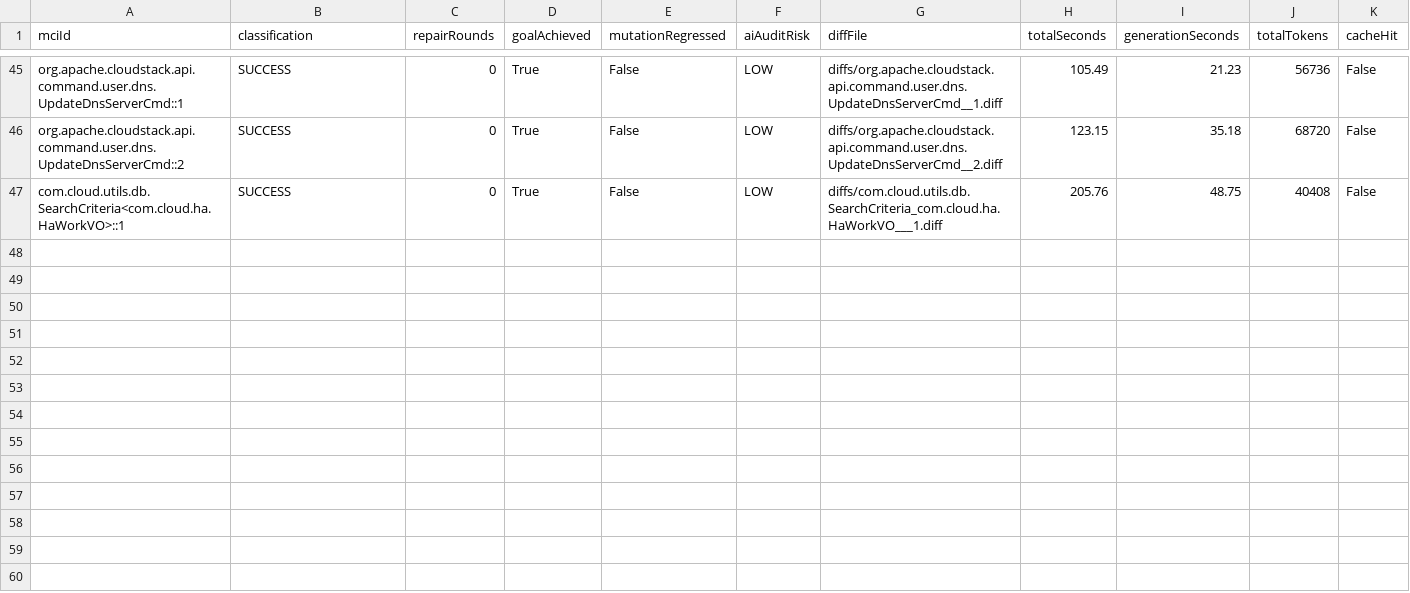
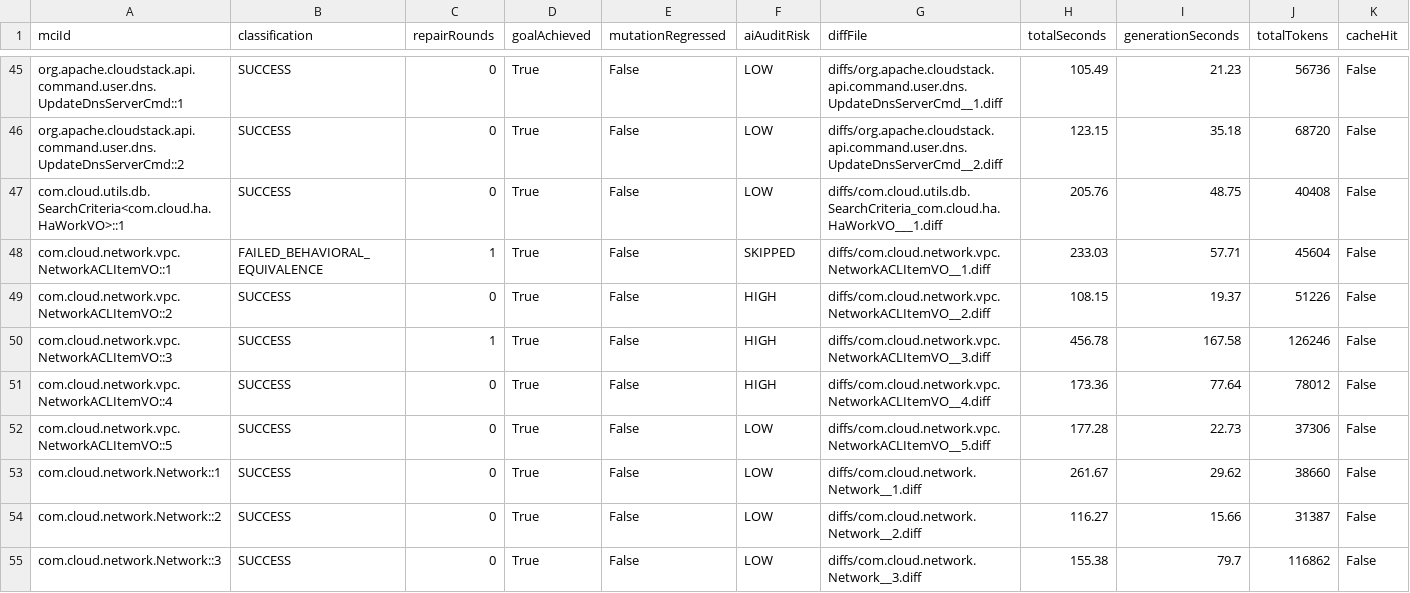
Before and after one commit to gzhao9/CloneDeMocker-v2, a CSV file: data/cloudstack-4.23.0.0/refactoring/CloneDeMocker+Terra-5.6/refactoring-results.csv, drawn as a sheet; only a part is shown, gaps mark what is left out.

Commit message:
Update latest CloudStack refactoring results

```diff
--- a/data/cloudstack-4.23.0.0/refactoring/CloneDeMocker+Terra-5.6/refactoring-results.csv
+++ b/data/cloudstack-4.23.0.0/refactoring/CloneDeMocker+Terra-5.6/refactoring-results.csv
@@ -47 +47,9 @@ org.apache.cloudstack.api.command.user.dns.UpdateDnsServerCmd::2,SUCCESS,0,True,
 com.cloud.utils.db.SearchCriteria<com.cloud.ha.HaWorkVO>::1,SUCCESS,0,True,False,LOW,diffs/com.cloud.utils.db.SearchCriteria_com.cloud.ha.HaWorkVO___1.diff,205.76,48.75,40408,False
+com.cloud.network.vpc.NetworkACLItemVO::1,FAILED_BEHAVIORAL_EQUIVALENCE,1,True,False,SKIPPED,diffs/com.cloud.network.vpc.NetworkACLItemVO__1.diff,233.03,57.71,45604,False
+com.cloud.network.vpc.NetworkACLItemVO::2,SUCCESS,0,True,False,HIGH,diffs/com.cloud.network.vpc.NetworkACLItemVO__2.diff,108.15,19.37,51226,False
+com.cloud.network.vpc.NetworkACLItemVO::3,SUCCESS,1,True,False,HIGH,diffs/com.cloud.network.vpc.NetworkACLItemVO__3.diff,456.78,167.58,126246,False
+com.cloud.network.vpc.NetworkACLItemVO::4,SUCCESS,0,True,False,HIGH,diffs/com.cloud.network.vpc.NetworkACLItemVO__4.diff,173.36,77.64,78012,False
+com.cloud.network.vpc.NetworkACLItemVO::5,SUCCESS,0,True,False,LOW,diffs/com.cloud.network.vpc.NetworkACLItemVO__5.diff,177.28,22.73,37306,False
+com.cloud.network.Network::1,SUCCESS,0,True,False,LOW,diffs/com.cloud.network.Network__1.diff,261.67,29.62,38660,False
+com.cloud.network.Network::2,SUCCESS,0,True,False,LOW,diffs/com.cloud.network.Network__2.diff,116.27,15.66,31387,False
+com.cloud.network.Network::3,SUCCESS,0,True,False,LOW,diffs/com.cloud.network.Network__3.diff,155.38,79.7,116862,False
```
Also changed, not shown: 9 other files.
